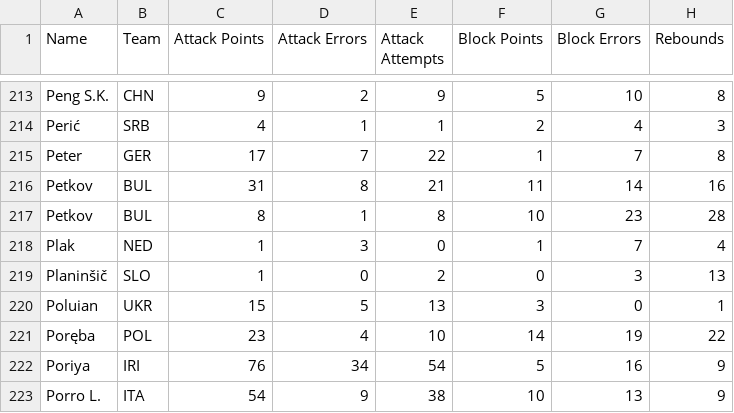
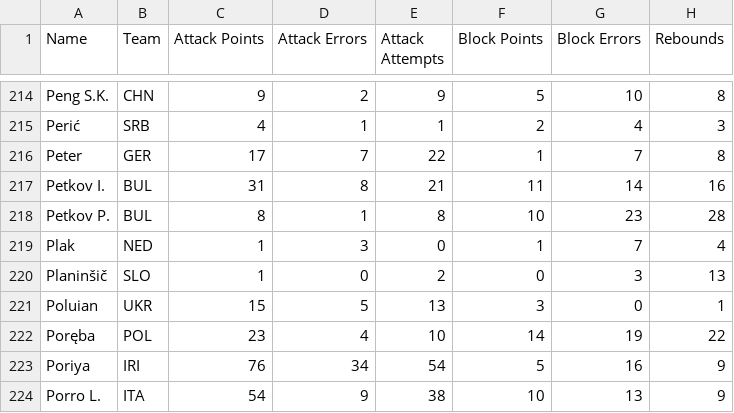
Before and after one commit to contreau/VNL-dataviz, a CSV file: data/VNL2025-MensCumulativeData.csv, drawn as a sheet; only a part is shown, gaps mark what is left out; addresses are those after the commit; the diff covers the shown part only; the diff names each change by its address in the sheet, - before the commit and + after, or states it on an @@ line.

```diff
--- a/data/VNL2025-MensCumulativeData.csv
+++ b/data/VNL2025-MensCumulativeData.csv
-A217 (Name): Petkov
+A217 (Name): Petkov I.
-A218 (Name): Petkov
+A218 (Name): Petkov P.
```
Also changed, not shown: 3 added rows and 3 removed rows elsewhere in this file, 10 other files.
